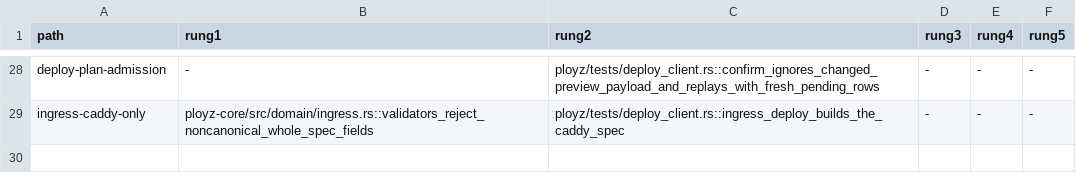
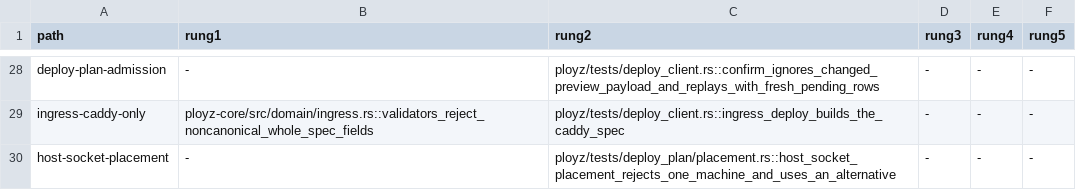
Before and after one commit to getployz/ployz2, a TSV file: evidence/product-paths.tsv, drawn as a sheet; only a part is shown, gaps mark what is left out.

```diff
--- a/evidence/product-paths.tsv
+++ b/evidence/product-paths.tsv
@@ -29 +29,2 @@ deploy-plan-admission	-	ployz/tests/deploy_client.rs::confirm_ignores_changed_pr
 ingress-caddy-only	ployz-core/src/domain/ingress.rs::validators_reject_noncanonical_whole_spec_fields	ployz/tests/deploy_client.rs::ingress_deploy_builds_the_caddy_spec	-	-	-
+host-socket-placement	-	ployz/tests/deploy_plan/placement.rs::host_socket_placement_rejects_one_machine_and_uses_an_alternative	-	-	-
```
Also changed, not shown: 5 other files.
